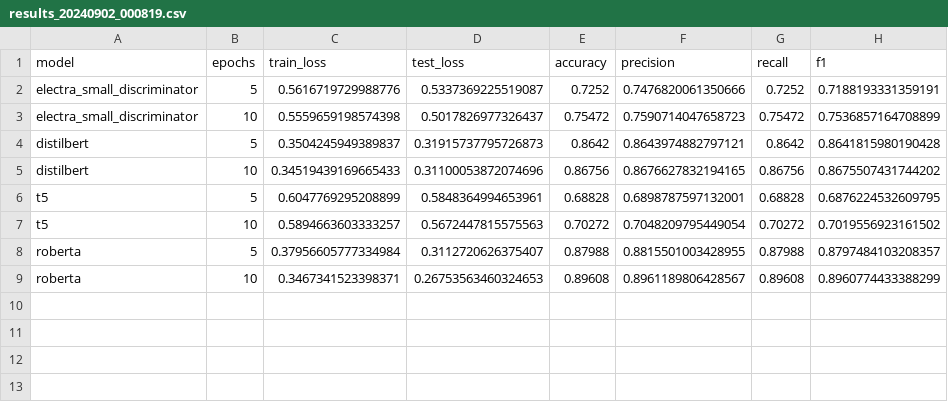
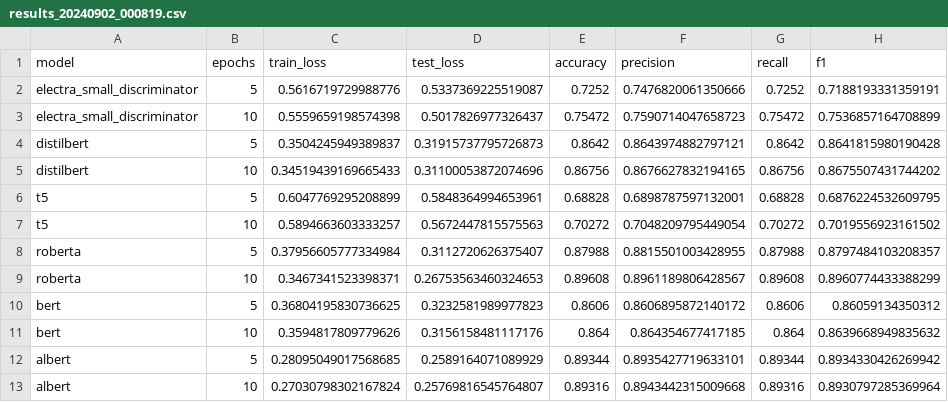
Before and after one commit to p10rahulm/causal-vs-correlated-classification, a CSV file: outputs/imdb_sentiment_classifier_naive_baseline/results_20240902_000819.csv, drawn as a sheet; the diff names each change by its address in the sheet, - before the commit and + after, or states it on an @@ line.

```diff
--- a/outputs/imdb_sentiment_classifier_naive_baseline/results_20240902_000819.csv
+++ b/outputs/imdb_sentiment_classifier_naive_baseline/results_20240902_000819.csv
+row 10: bert | 5 | 0.36804195830736625 | 0.3232581989977823 | 0.8606 | 0.8606895872140172 | 0.8606 | 0.86059134350312
+row 11: bert | 10 | 0.3594817809779626 | 0.3156158481117176 | 0.864 | 0.864354677417185 | 0.864 | 0.8639668949835632
+row 12: albert | 5 | 0.28095049017568685 | 0.2589164071089929 | 0.89344 | 0.8935427719633101 | 0.89344 | 0.8934330426269942
+row 13: albert | 10 | 0.27030798302167824 | 0.25769816545764807 | 0.89316 | 0.8943442315009668 | 0.89316 | 0.8930797285369964
```
Also changed, not shown: 2 other files.
